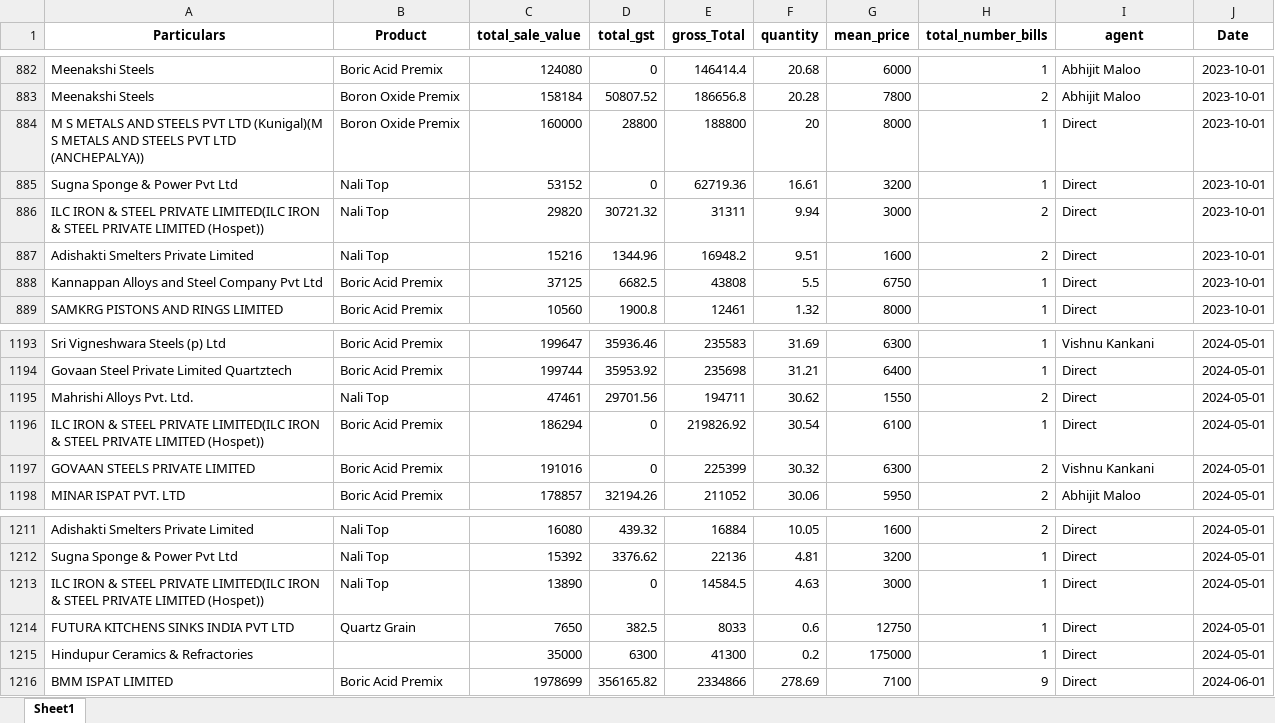
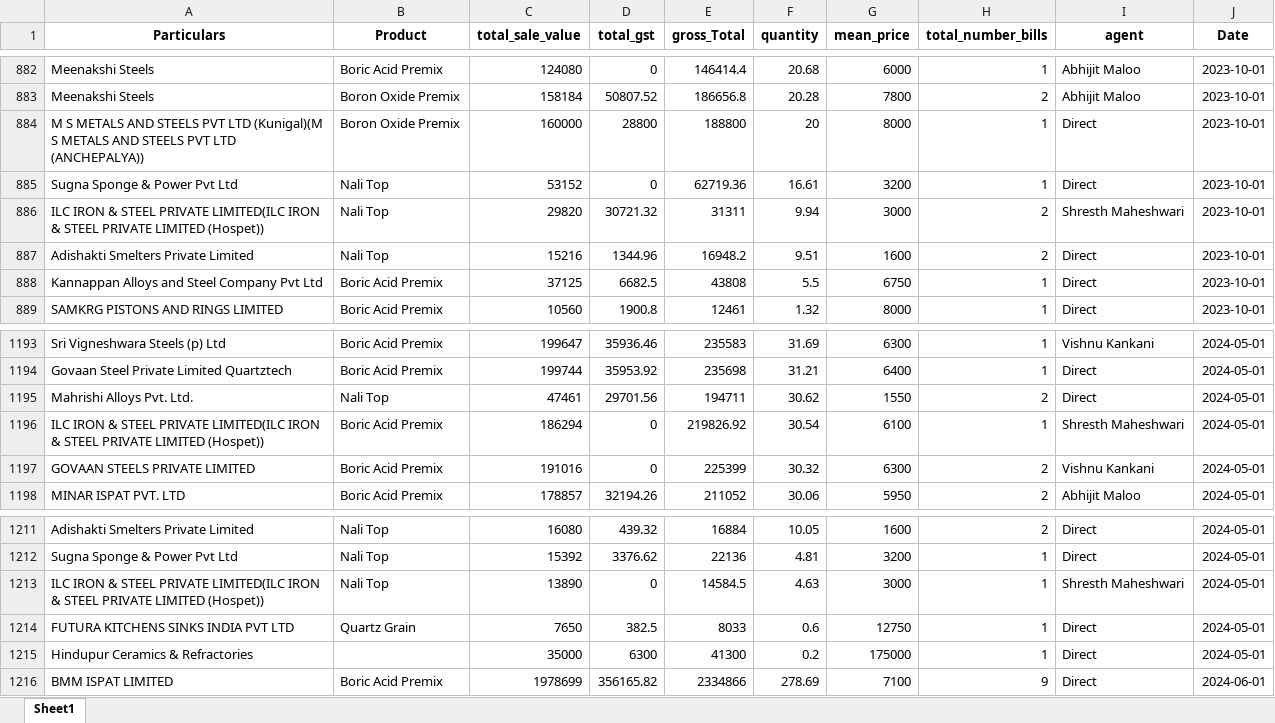
Before and after one commit to obhutara/SalesDashboard, an Excel workbook: src/customers.xlsx, sheet Sheet1, drawn as a sheet; only a part is shown, gaps mark what is left out; values as stored, in another font and other column widths than the file's, no borders; the diff covers the shown part only; the diff names each change by its address in the sheet, - before the commit and + after, or states it on an @@ line.

```diff
--- a/src/customers.xlsx (sheet Sheet1)
+++ b/src/customers.xlsx (sheet Sheet1)
-I886 (agent): Direct
+I886 (agent): Shresth Maheshwari
-I1196 (agent): Direct
+I1196 (agent): Shresth Maheshwari
-I1213 (agent): Direct
+I1213 (agent): Shresth Maheshwari
```
Also changed, not shown: 2 added rows, 4 removed rows and 8 edited cells elsewhere in this sheet.
